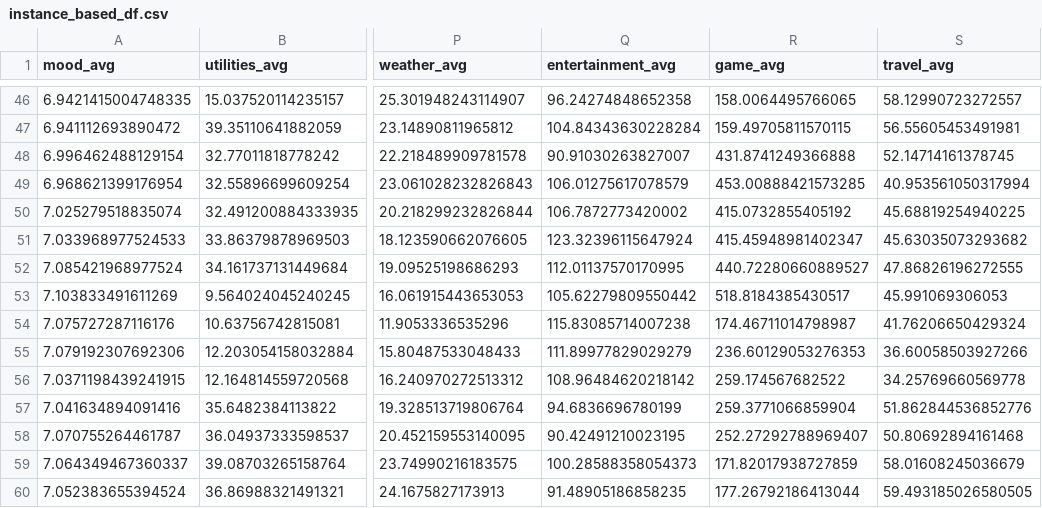
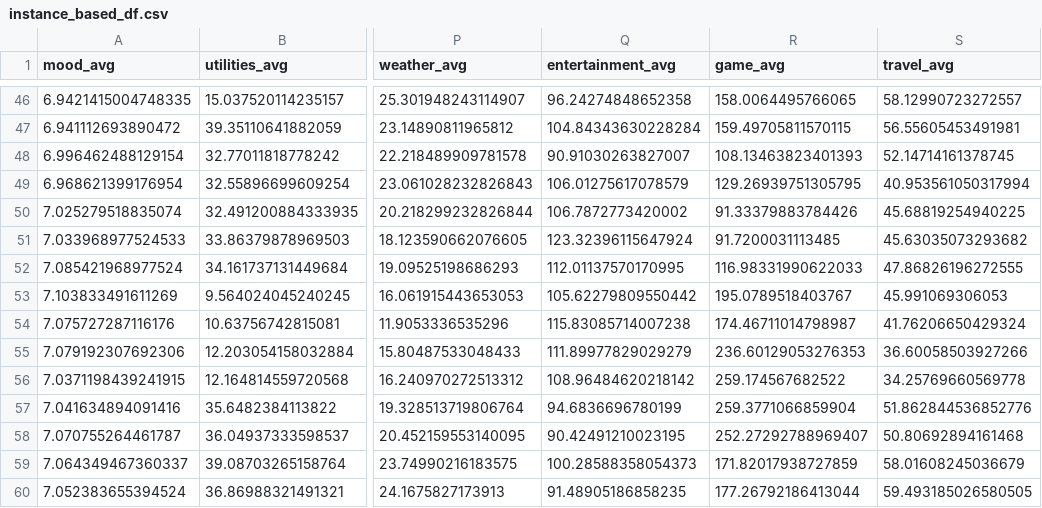
Before and after one commit to Zainab-am/Data-Mining-For-The-Girls, a CSV file: data_new/instance_based_df.csv, drawn as a sheet; only a part is shown, gaps mark what is left out; the diff names each change by its address in the sheet, - before the commit and + after, or states it on an @@ line.

Commit message:
replace outlier van game_avg (interpoolate time gebruikt)

```diff
--- a/data_new/instance_based_df.csv
+++ b/data_new/instance_based_df.csv
-R48 (game_avg): 431.8741249366888
+R48 (game_avg): 108.13463823401393
-R49 (game_avg): 453.00888421573285
+R49 (game_avg): 129.26939751305795
-R50 (game_avg): 415.0732855405192
+R50 (game_avg): 91.33379883784426
-R51 (game_avg): 415.45948981402347
+R51 (game_avg): 91.7200031113485
-R52 (game_avg): 440.72280660889527
+R52 (game_avg): 116.98331990622033
-R53 (game_avg): 518.8184385430517
+R53 (game_avg): 195.0789518403767
```
Also changed, not shown: 2 other files.
